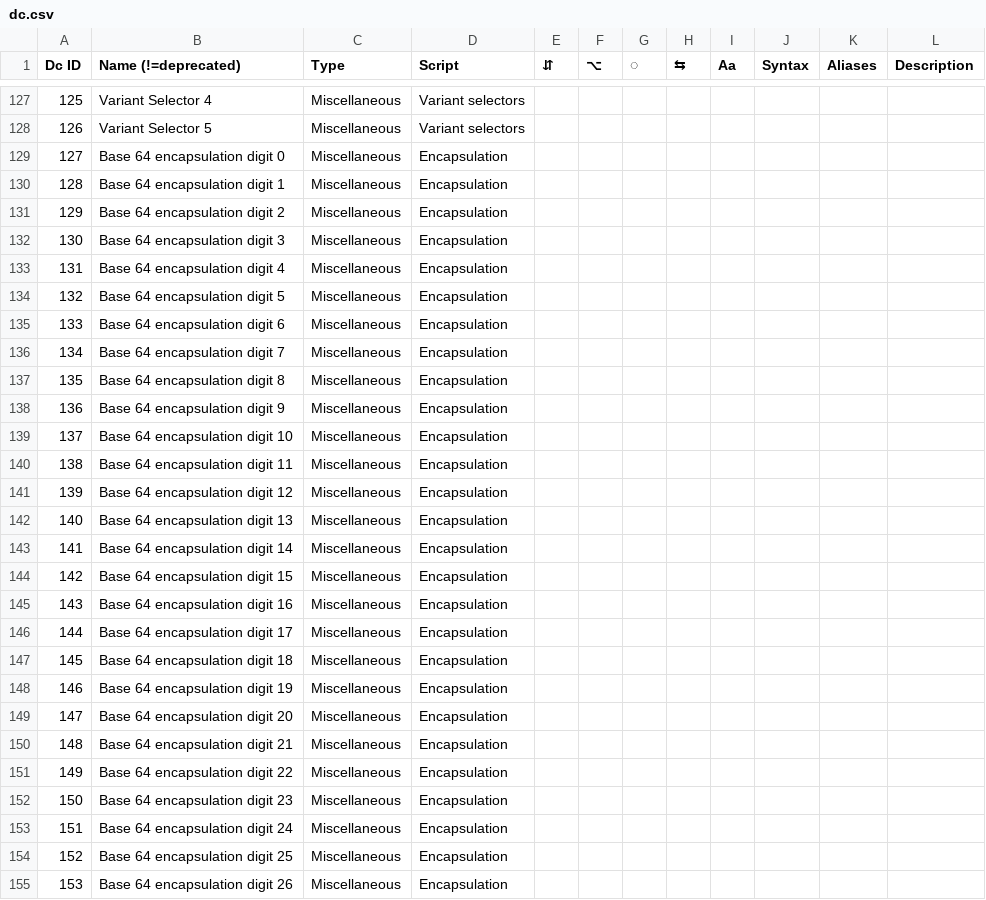
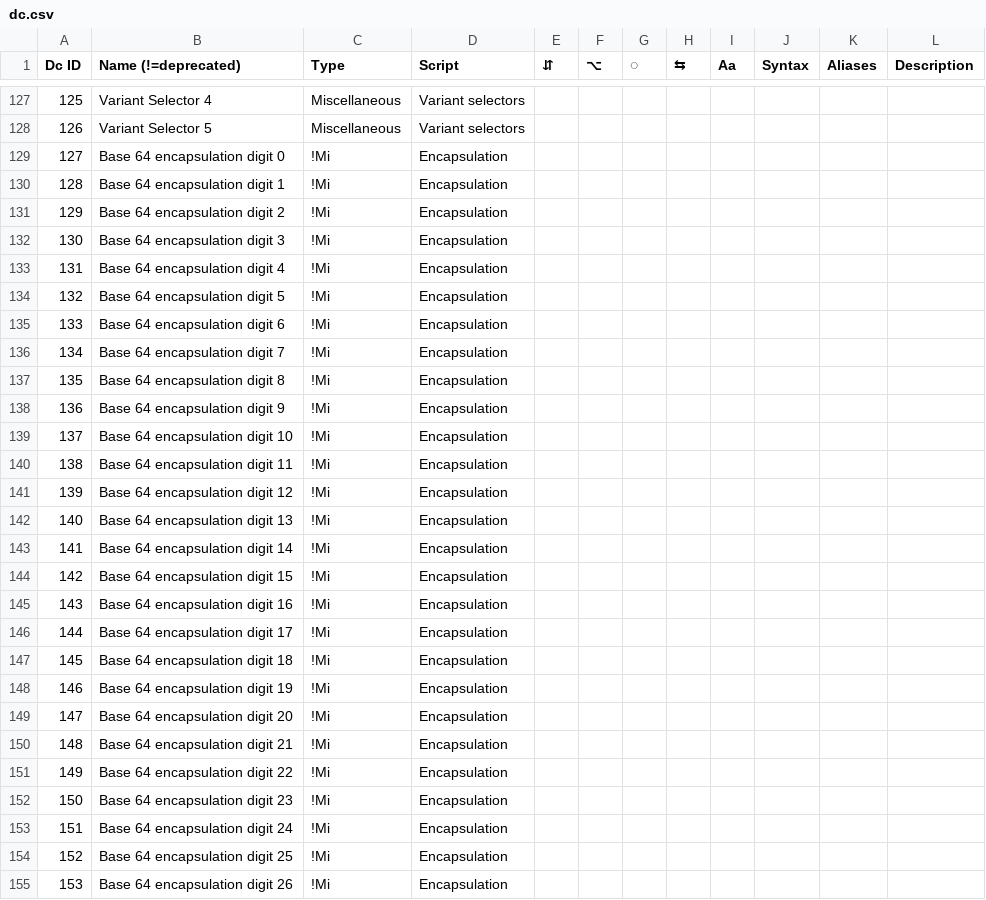
Before and after one commit to ethus3h/ember-client, a CSV file: common/data/dc.csv, drawn as a sheet; only a part is shown, gaps mark what is left out; the diff covers the shown part only.

```diff
--- a/common/data/dc.csv
+++ b/common/data/dc.csv
@@ -128,28 +128,28 @@ Dc ID,Name (!=deprecated),Type,Script,⇵,⌥,◌,⇆,Aa,Syntax,Aliases,Descript
 126,Variant Selector 5,Miscellaneous,Variant selectors,,,,,,,,
-127,Base 64 encapsulation digit 0,Miscellaneous,Encapsulation,,,,,,,,
-128,Base 64 encapsulation digit 1,Miscellaneous,Encapsulation,,,,,,,,
-129,Base 64 encapsulation digit 2,Miscellaneous,Encapsulation,,,,,,,,
-130,Base 64 encapsulation digit 3,Miscellaneous,Encapsulation,,,,,,,,
-131,Base 64 encapsulation digit 4,Miscellaneous,Encapsulation,,,,,,,,
-132,Base 64 encapsulation digit 5,Miscellaneous,Encapsulation,,,,,,,,
-133,Base 64 encapsulation digit 6,Miscellaneous,Encapsulation,,,,,,,,
-134,Base 64 encapsulation digit 7,Miscellaneous,Encapsulation,,,,,,,,
-135,Base 64 encapsulation digit 8,Miscellaneous,Encapsulation,,,,,,,,
-136,Base 64 encapsulation digit 9,Miscellaneous,Encapsulation,,,,,,,,
-137,Base 64 encapsulation digit 10,Miscellaneous,Encapsulation,,,,,,,,
-138,Base 64 encapsulation digit 11,Miscellaneous,Encapsulation,,,,,,,,
-139,Base 64 encapsulation digit 12,Miscellaneous,Encapsulation,,,,,,,,
-140,Base 64 encapsulation digit 13,Miscellaneous,Encapsulation,,,,,,,,
-141,Base 64 encapsulation digit 14,Miscellaneous,Encapsulation,,,,,,,,
-142,Base 64 encapsulation digit 15,Miscellaneous,Encapsulation,,,,,,,,
-143,Base 64 encapsulation digit 16,Miscellaneous,Encapsulation,,,,,,,,
-144,Base 64 encapsulation digit 17,Miscellaneous,Encapsulation,,,,,,,,
-145,Base 64 encapsulation digit 18,Miscellaneous,Encapsulation,,,,,,,,
-146,Base 64 encapsulation digit 19,Miscellaneous,Encapsulation,,,,,,,,
-147,Base 64 encapsulation digit 20,Miscellaneous,Encapsulation,,,,,,,,
-148,Base 64 encapsulation digit 21,Miscellaneous,Encapsulation,,,,,,,,
-149,Base 64 encapsulation digit 22,Miscellaneous,Encapsulation,,,,,,,,
-150,Base 64 encapsulation digit 23,Miscellaneous,Encapsulation,,,,,,,,
-151,Base 64 encapsulation digit 24,Miscellaneous,Encapsulation,,,,,,,,
-152,Base 64 encapsulation digit 25,Miscellaneous,Encapsulation,,,,,,,,
-153,Base 64 encapsulation digit 26,Miscellaneous,Encapsulation,,,,,,,,
+127,Base 64 encapsulation digit 0,!Mi,Encapsulation,,,,,,,,
+128,Base 64 encapsulation digit 1,!Mi,Encapsulation,,,,,,,,
+129,Base 64 encapsulation digit 2,!Mi,Encapsulation,,,,,,,,
+130,Base 64 encapsulation digit 3,!Mi,Encapsulation,,,,,,,,
+131,Base 64 encapsulation digit 4,!Mi,Encapsulation,,,,,,,,
+132,Base 64 encapsulation digit 5,!Mi,Encapsulation,,,,,,,,
+133,Base 64 encapsulation digit 6,!Mi,Encapsulation,,,,,,,,
+134,Base 64 encapsulation digit 7,!Mi,Encapsulation,,,,,,,,
+135,Base 64 encapsulation digit 8,!Mi,Encapsulation,,,,,,,,
+136,Base 64 encapsulation digit 9,!Mi,Encapsulation,,,,,,,,
+137,Base 64 encapsulation digit 10,!Mi,Encapsulation,,,,,,,,
+138,Base 64 encapsulation digit 11,!Mi,Encapsulation,,,,,,,,
+139,Base 64 encapsulation digit 12,!Mi,Encapsulation,,,,,,,,
+140,Base 64 encapsulation digit 13,!Mi,Encapsulation,,,,,,,,
+141,Base 64 encapsulation digit 14,!Mi,Encapsulation,,,,,,,,
+142,Base 64 encapsulation digit 15,!Mi,Encapsulation,,,,,,,,
+143,Base 64 encapsulation digit 16,!Mi,Encapsulation,,,,,,,,
+144,Base 64 encapsulation digit 17,!Mi,Encapsulation,,,,,,,,
+145,Base 64 encapsulation digit 18,!Mi,Encapsulation,,,,,,,,
+146,Base 64 encapsulation digit 19,!Mi,Encapsulation,,,,,,,,
+147,Base 64 encapsulation digit 20,!Mi,Encapsulation,,,,,,,,
+148,Base 64 encapsulation digit 21,!Mi,Encapsulation,,,,,,,,
+149,Base 64 encapsulation digit 22,!Mi,Encapsulation,,,,,,,,
+150,Base 64 encapsulation digit 23,!Mi,Encapsulation,,,,,,,,
+151,Base 64 encapsulation digit 24,!Mi,Encapsulation,,,,,,,,
+152,Base 64 encapsulation digit 25,!Mi,Encapsulation,,,,,,,,
+153,Base 64 encapsulation digit 26,!Mi,Encapsulation,,,,,,,,
```
Also changed, not shown: 91 edited cells elsewhere in this file, 1 other file.
